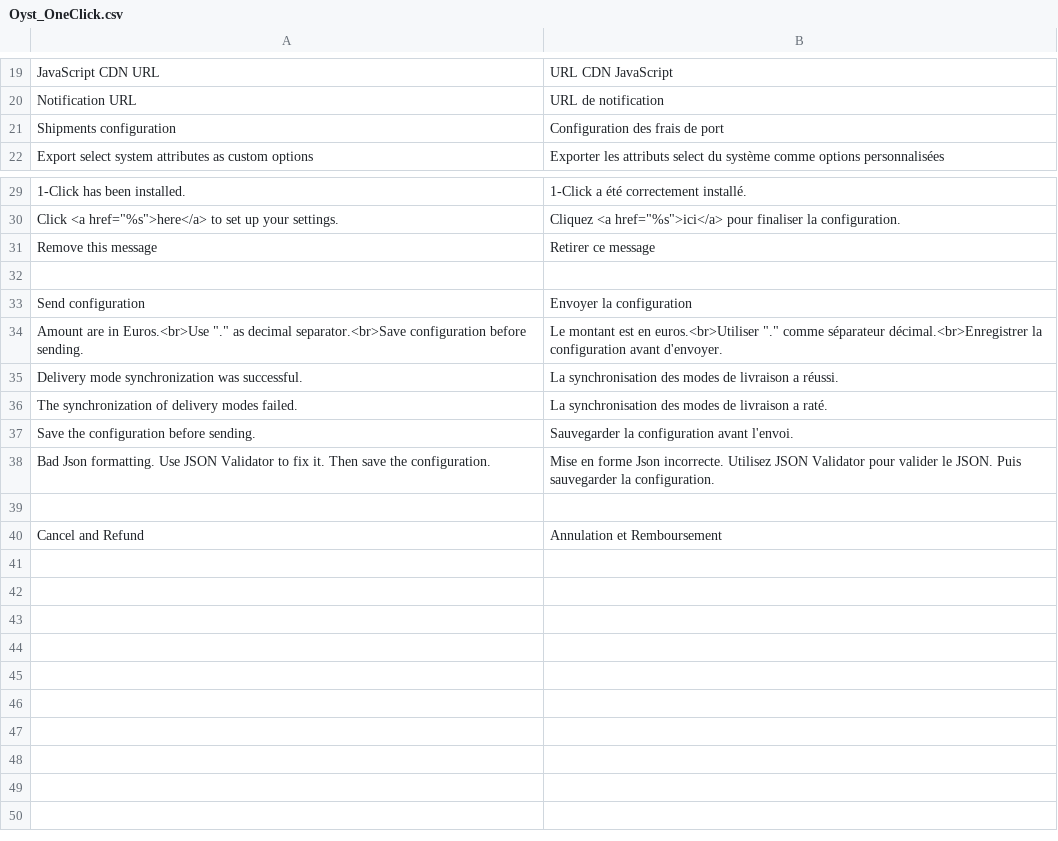
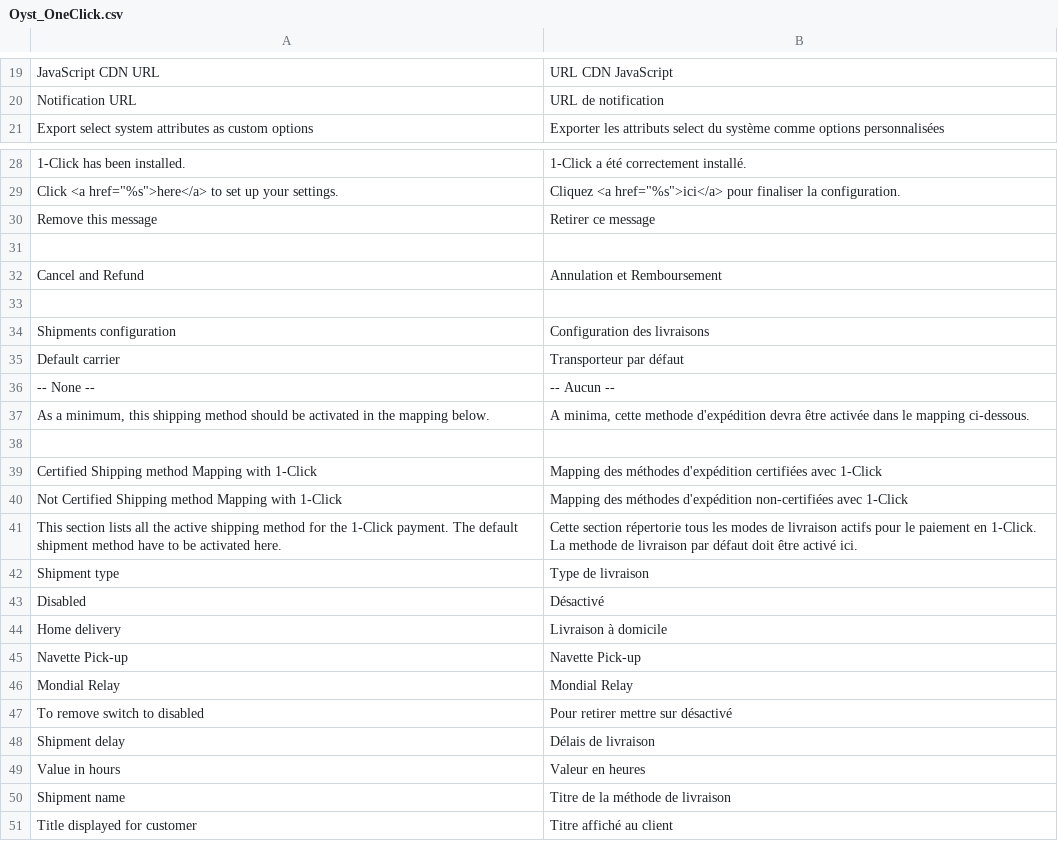
Before and after one commit to oystparis/oyst-1click-magento, a CSV file: app/locale/fr_FR/Oyst_OneClick.csv, drawn as a sheet; only a part is shown, gaps mark what is left out; removed rows and columns are numbered as before the commit, all else as after; the diff names each change by its address in the sheet, - before the commit and + after, or states it on an @@ line.

Commit message:
Add shipments calculation entrypoint
 #50 #88 #89 #90 #91 #95 #99 #104 (#95)

```diff
--- a/app/locale/fr_FR/Oyst_OneClick.csv
+++ b/app/locale/fr_FR/Oyst_OneClick.csv
-row 21: Shipments configuration | Configuration des frais de port
-row 33: Send configuration | Envoyer la configuration
-row 34: Amount are in Euros.<br>Use "." as decimal separator.<br>Save configuration before sending. | Le montant est en euros.<br>Utiliser "." comme séparateur décimal.<br>Enregistrer la configuration avant d'envoyer.
-row 35: Delivery mode synchronization was successful. | La synchronisation des modes de livraison a réussi.
-row 36: The synchronization of delivery modes failed. | La synchronisation des modes de livraison a raté.
-row 37: Save the configuration before sending. | Sauvegarder la configuration avant l'envoi.
-row 38: Bad Json formatting. Use JSON Validator to fix it. Then save the configuration. | Mise en forme Json incorrecte. Utilisez JSON Validator pour valider le JSON. Puis sauvegarder la configuration.
+row 32: Cancel and Refund | Annulation et Remboursement
+row 34: Shipments configuration | Configuration des livraisons
+row 35: Default carrier | Transporteur par défaut
+row 36: -- None -- | -- Aucun --
+row 37: As a minimum, this shipping method should be activated in the mapping below. | A minima, cette methode d'expédition devra être activée dans le mapping ci-dessous.
-row 38: Cancel and Refund | Annulation et Remboursement
+row 38: (empty)
+row 39: Certified Shipping method Mapping with 1-Click | Mapping des méthodes d'expédition certifiées avec 1-Click
+row 40: Not Certified Shipping method Mapping with 1-Click | Mapping des méthodes d'expédition non-certifiées avec 1-Click
+row 41: This section lists all the active shipping method for the 1-Click payment. The default shipment method have to be activated here. | Cette section répertorie tous les modes de livraison actifs pour le paiement en 1-Click. La methode de livraison par défaut doit être activé ici.
+row 42: Shipment type | Type de livraison
+row 43: Disabled | Désactivé
+row 44: Home delivery | Livraison à domicile
+row 45: Navette Pick-up | Navette Pick-up
+row 46: Mondial Relay | Mondial Relay
+row 47: To remove switch to disabled | Pour retirer mettre sur désactivé
+row 48: Shipment delay | Délais de livraison
+row 49: Value in hours | Valeur en heures
+row 50: Shipment name | Titre de la méthode de livraison
+row 51: Title displayed for customer | Titre affiché au client
```
Also changed, not shown: app/locale/en_US/Oyst_OneClick.csv, 38 other files.
